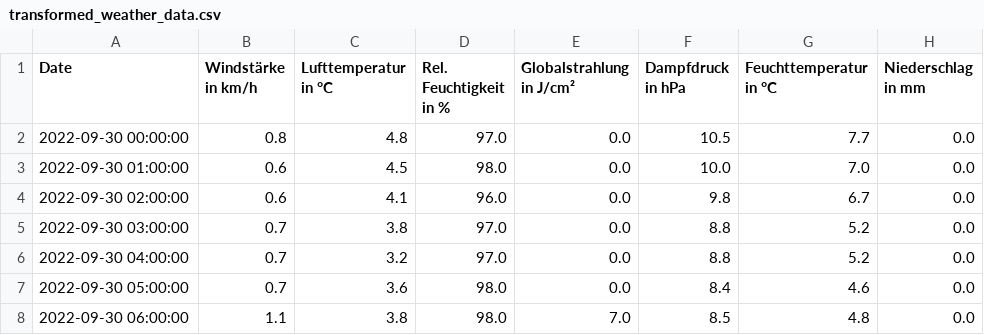
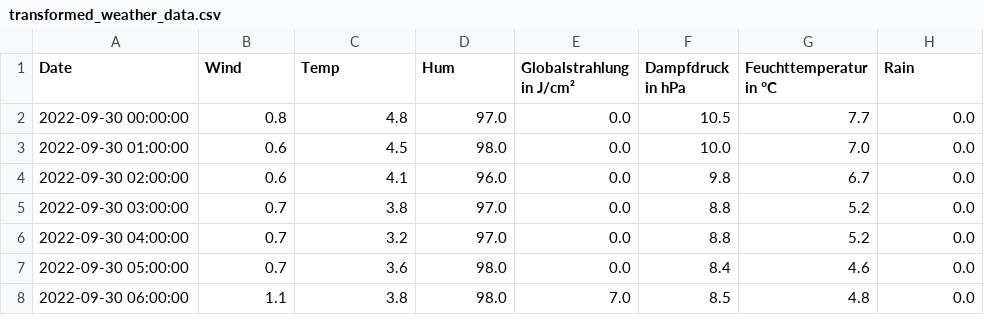
Before and after one commit to PascalKlH/NRSimulation, a CSV file: transformed_weather_data.csv, drawn as a sheet; only a part is shown.

```diff
--- a/transformed_weather_data.csv
+++ b/transformed_weather_data.csv
@@ -1,2 +1,2 @@
-Date,Windstärke in km/h,Lufttemperatur in °C,Rel. Feuchtigkeit in %,Globalstrahlung in J/cm²,Dampfdruck in hPa,Feuchttemperatur in °C,Niederschlag in mm
+Date,Wind,Temp,Hum,Globalstrahlung in J/cm²,Dampfdruck in hPa,Feuchttemperatur in °C,Rain
 2022-09-30 00:00:00,0.8,4.8,97.0,0.0,10.5,7.7,0.0
```
Also changed, not shown: 9 other files.
